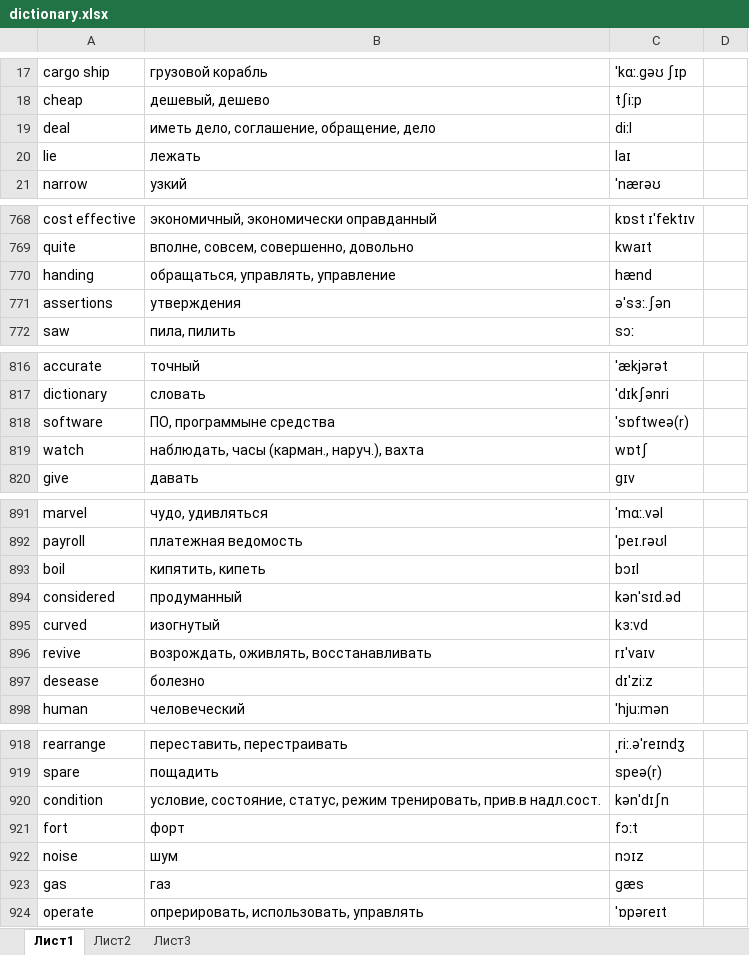
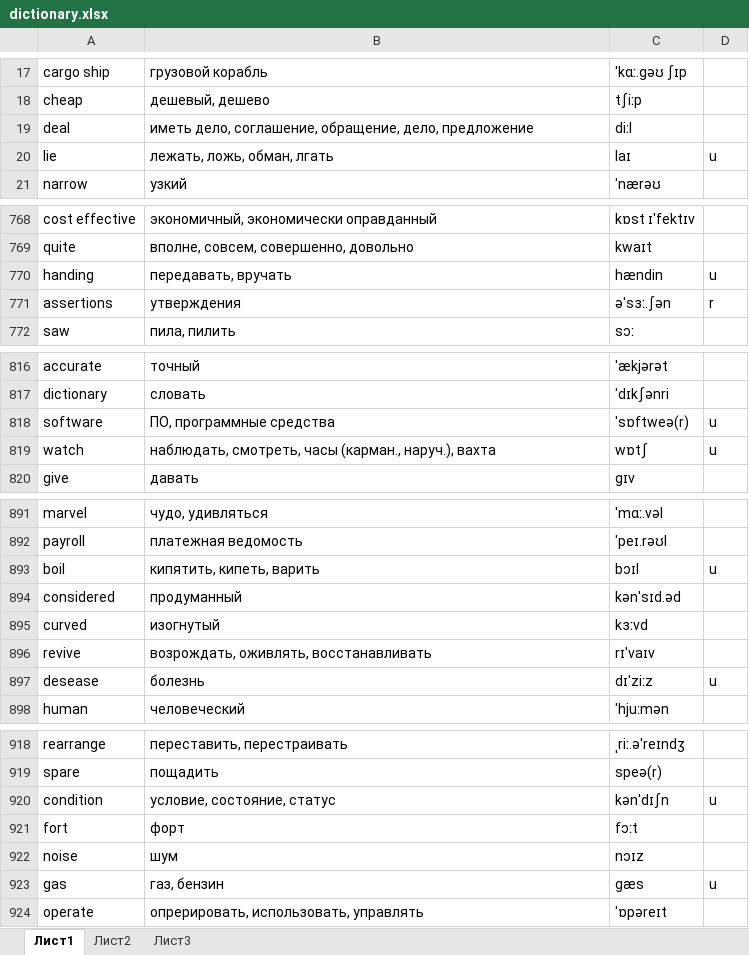
Before and after one commit to mrStat1c/EngWords, an Excel workbook: app/src/main/res/raw/dictionary.xlsx, sheet Лист1, drawn as a sheet; only a part is shown, gaps mark what is left out; values as stored, in another font and other column widths than the file's, no borders; table styles not drawn; the diff covers the shown part only; the diff names each change by its address in the sheet, - before the commit and + after, or states it on an @@ line.

```diff
--- a/app/src/main/res/raw/dictionary.xlsx (sheet Лист1)
+++ b/app/src/main/res/raw/dictionary.xlsx (sheet Лист1)
-B19: …соглашение, обращение, дело
+B19: …соглашение, обращение, дело, предложение
-B20: лежать
+B20: лежать, ложь, обман, лгать
-D20: (empty)
+D20: u
-B770: обращаться, управлять, управление
+B770: передавать, вручать
-C770: hænd
+C770: hændin
-D770: (empty)
+D770: u
-D771: (empty)
+D771: r
-B818: ПО, программыне средства
+B818: ПО, программные средства
-D818:D819: (empty)
+D818:D819: u
-B819: наблюдать, часы (карман., наруч.), вахта
+B819: наблюдать, смотреть, часы (карман., наруч.), вахта
-B893: кипятить, кипеть
+B893: кипятить, кипеть, варить
-D893: (empty)
+D893: u
-B897: болезно
+B897: болезнь
-D897: (empty)
+D897: u
-B920: условие, состояние, статус, режим тренировать, прив.в надл.сост.
+B920: условие, состояние, статус
-D920: (empty)
+D920: u
-B923: газ
+B923: газ, бензин
-D923: (empty)
+D923: u
```
Also changed, not shown: 498 added rows, 2 removed rows and 148 edited cells elsewhere in this sheet, 3 other files.
